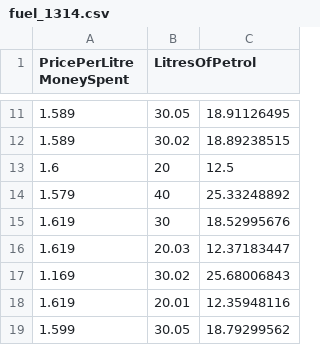
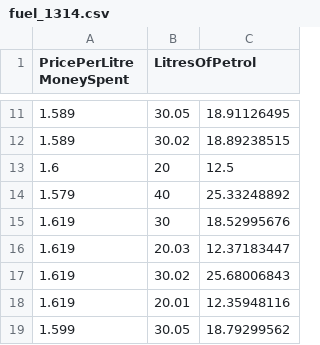
Before and after one commit to contradirony/RShinyApps, a CSV file: fuel_1314.csv, drawn as a sheet; only a part is shown, gaps mark what is left out.

Commit message:
typo

```diff
--- a/fuel_1314.csv
+++ b/fuel_1314.csv
@@ -16,3 +16,3 @@ PricePerLitre  MoneySpent	LitresOfPetrol
 1.619	20.03	12.37183447
-1.169	30.02	25.68006843
+1.619	30.02	25.68006843
 1.619	20.01	12.35948116
```
